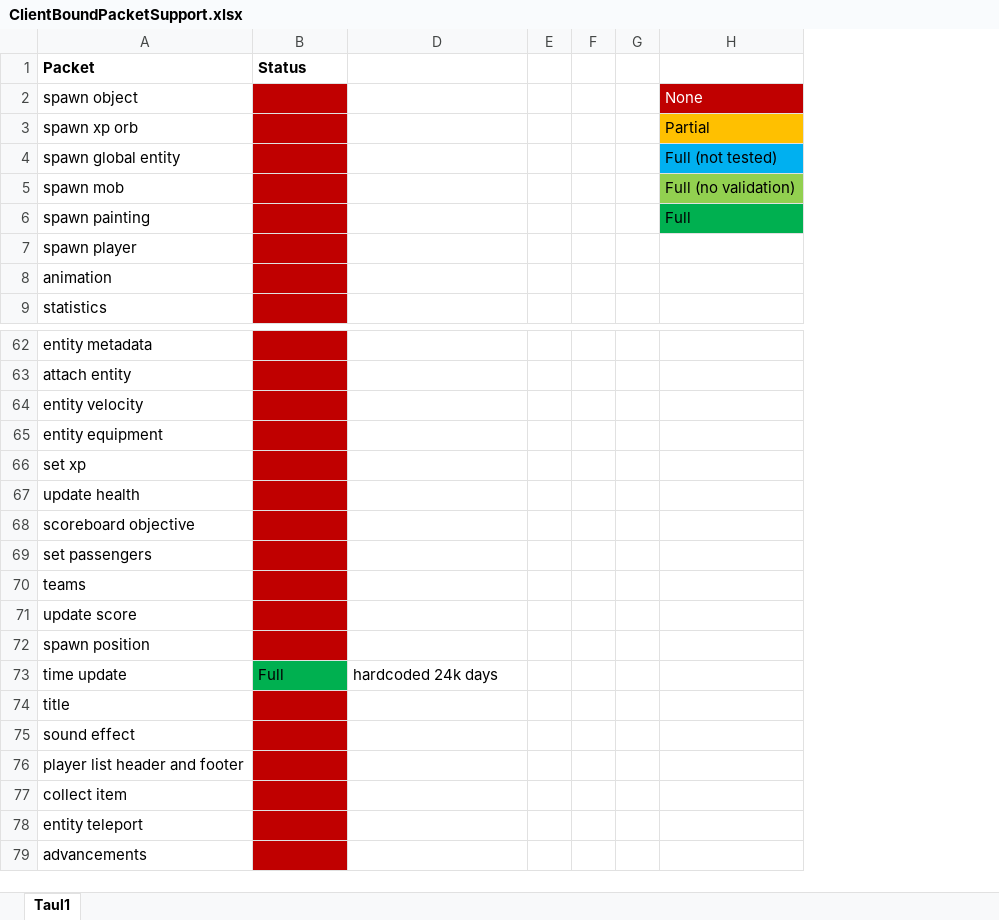
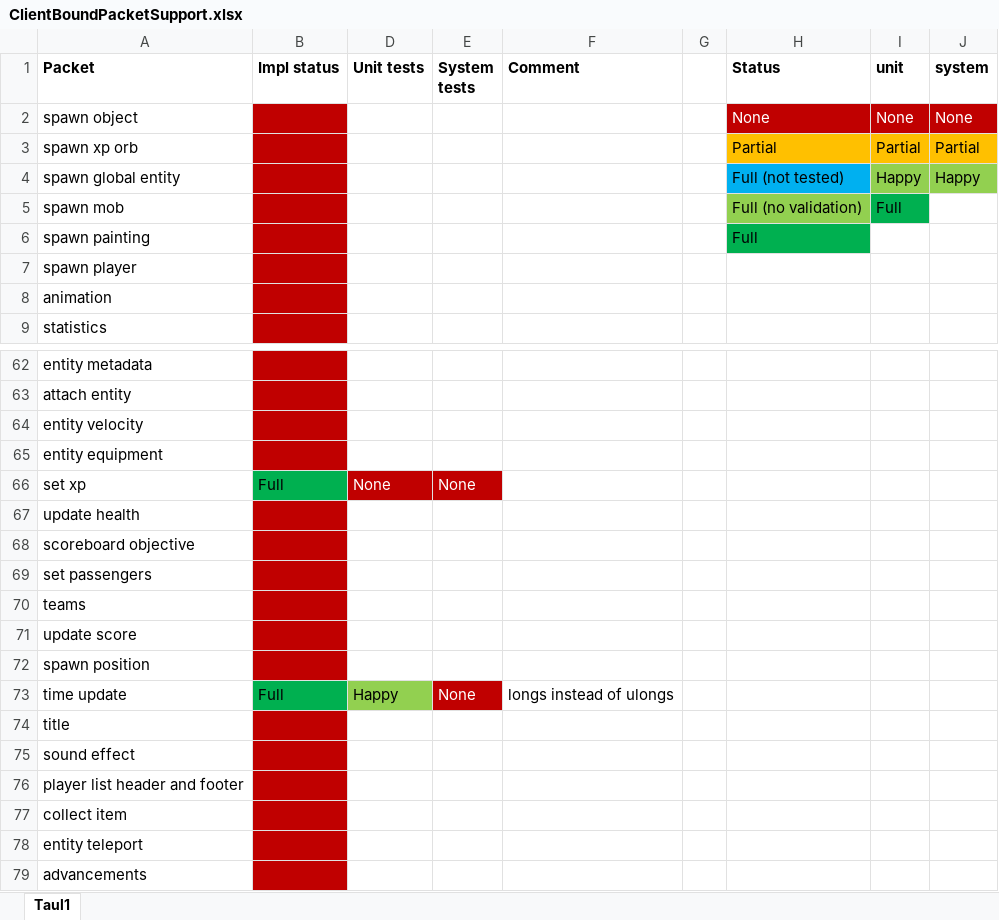
Before and after one commit to kivibot/YksMC, an Excel workbook: ClientBoundPacketSupport.xlsx, sheet Taul1, drawn as a sheet; only a part is shown, gaps mark what is left out; values as stored, in another font and other column widths than the file's, no borders; removed rows and columns are numbered as before the commit, all else as after; the diff names each change by its address in the sheet, - before the commit and + after, or states it on an @@ line.

Commit message:
Implemented the set xp packet handler and changed agetime ticks to unsigned longs

```diff
--- a/ClientBoundPacketSupport.xlsx (sheet Taul1)
+++ b/ClientBoundPacketSupport.xlsx (sheet Taul1)
+column D (Unit tests), rows 66-73: None |  |  |  |  |  |  | Happy
+column E (System tests), rows 66-73: None |  |  |  |  |  |  | None
-column E, empty
-column F, empty
+column I (unit), rows 2-5: None | Partial | Happy | Full
+column J (system), rows 2-4: None | Partial | Happy
-B1: Status
+B1: Impl status
-F1: (empty)
+F1: Comment
-H1: (empty)
+H1: Status
-B66 (Impl status): (empty)
+B66 (Impl status): Full
-B66 fill: #C00000
+B66 fill: #00B050
-F73 (Comment): hardcoded 24k days
+F73 (Comment): longs instead of ulongs
```
Also changed, not shown: 9 other files.
